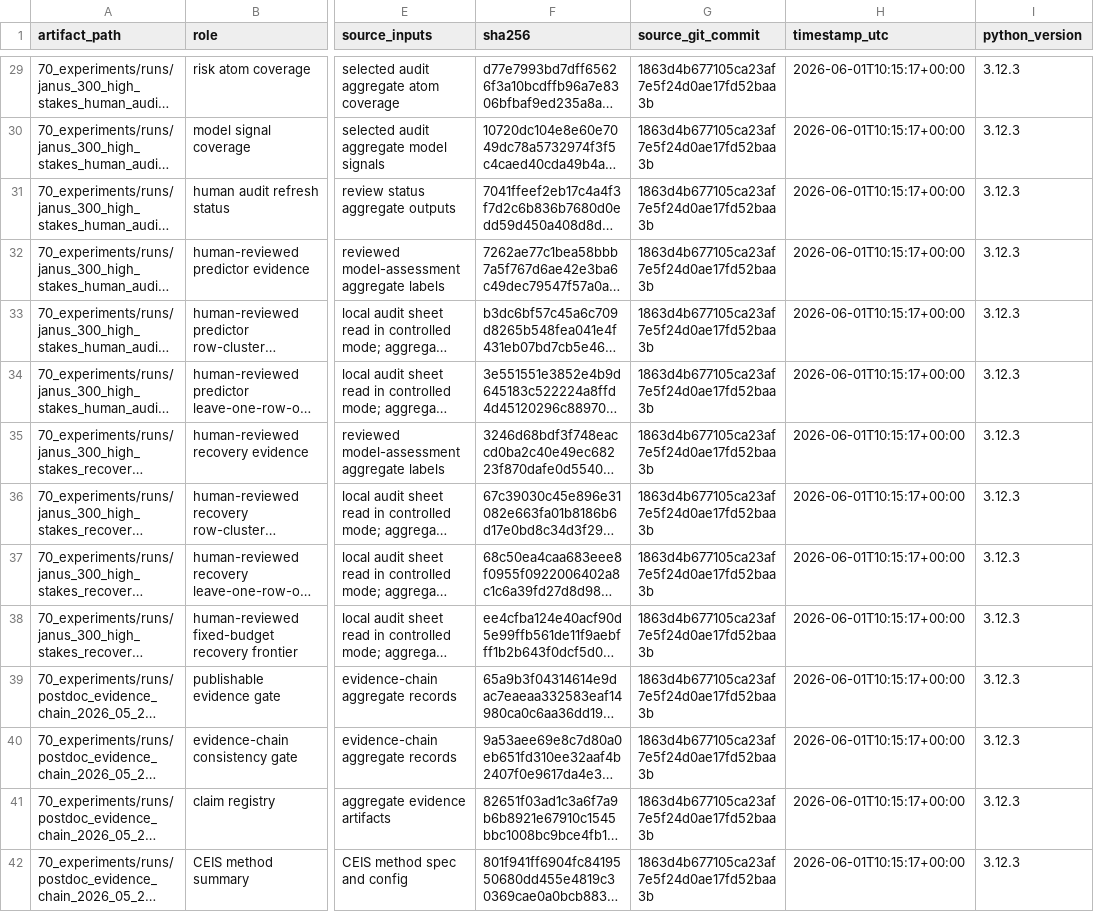
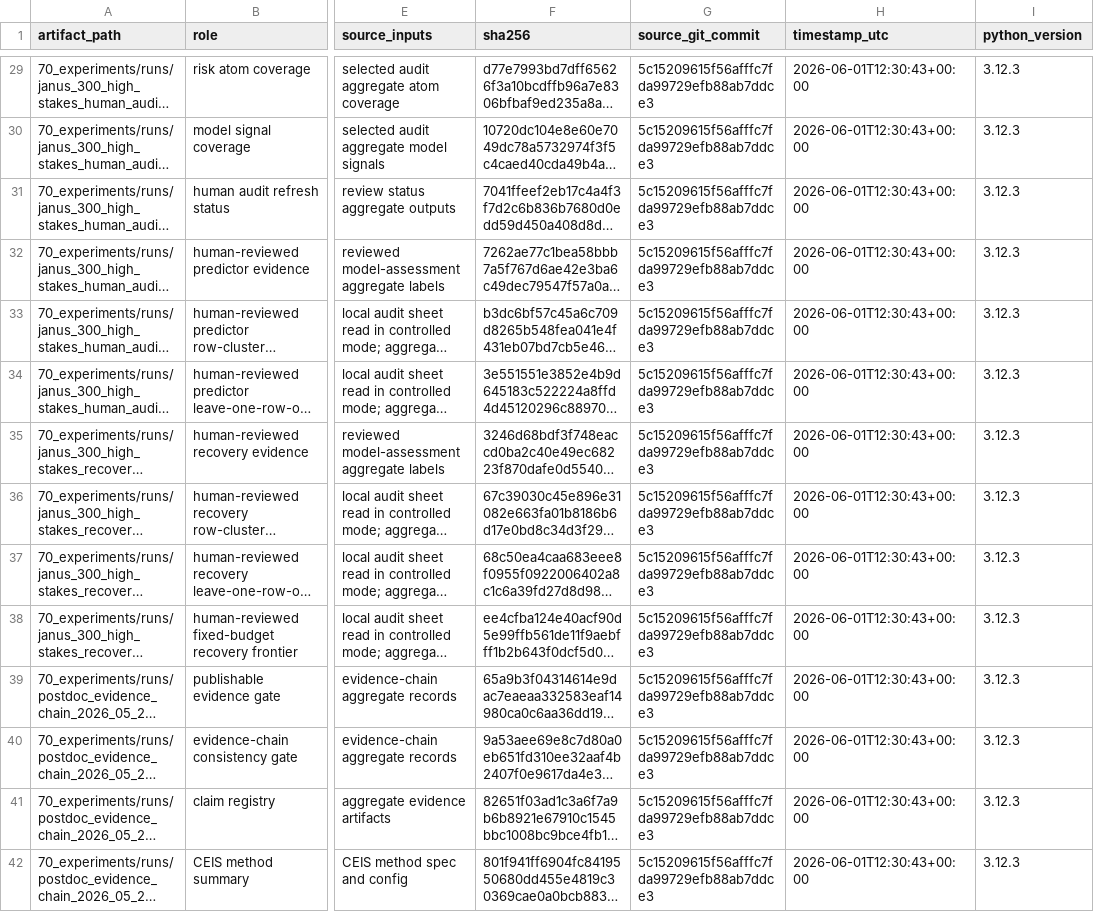
Before and after one commit to JasonLn0711/cib-semantic-risk-asr, a TSV file: 80_semantic_risk_asr/paper/artifact_manifest.tsv, drawn as a sheet; only a part is shown, gaps mark what is left out; long unchanged cells end in …; the diff covers the shown part only; the diff names each change by its address in the sheet, - before the commit and + after, or states it on an @@ line.

```diff
--- a/80_semantic_risk_asr/paper/artifact_manifest.tsv
+++ b/80_semantic_risk_asr/paper/artifact_manifest.tsv
-G29:G42 (source_git_commit): 1863d4b677105ca23af7e5f24d0ae17fd52baa3b
+G29:G42 (source_git_commit): 5c15209615f56afffc7fda99729efb88ab7ddce3
-H29:H42 (timestamp_utc): 2026-06-01T10:15:17+00:00
+H29:H42 (timestamp_utc): 2026-06-01T12:30:43+00:00
```
Also changed, not shown: 138 edited cells elsewhere in this file, 8 other files.
